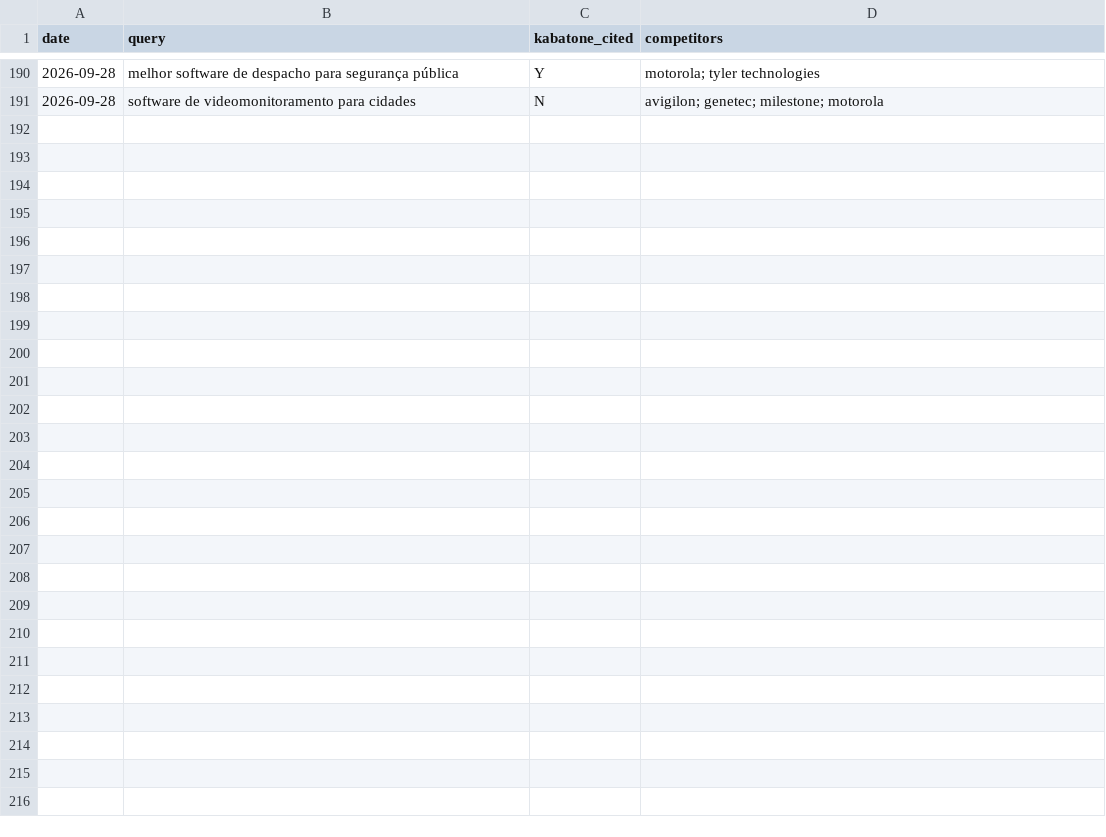
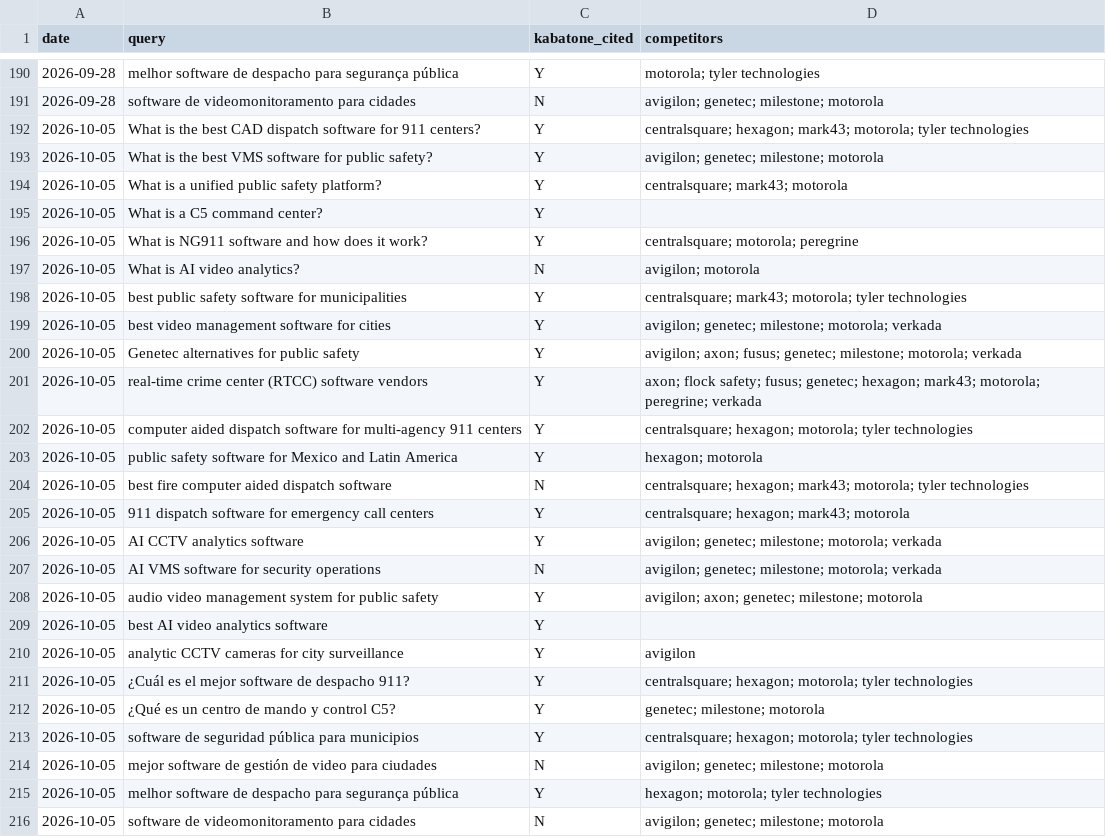
Before and after one commit to TomIdoVR/k1-website-, a CSV file: SEO/geo/geo-history.csv, drawn as a sheet; only a part is shown, gaps mark what is left out; the diff names each change by its address in the sheet, - before the commit and + after, or states it on an @@ line.

```diff
--- a/SEO/geo/geo-history.csv
+++ b/SEO/geo/geo-history.csv
+row 192: 2026-10-05 | What is the best CAD dispatch software for 911 centers? | Y | centralsquare; hexagon; mark43; motorola; tyler technologies
+row 193: 2026-10-05 | What is the best VMS software for public safety? | Y | avigilon; genetec; milestone; motorola
+row 194: 2026-10-05 | What is a unified public safety platform? | Y | centralsquare; mark43; motorola
+row 195: 2026-10-05 | What is a C5 command center? | Y
+row 196: 2026-10-05 | What is NG911 software and how does it work? | Y | centralsquare; motorola; peregrine
+row 197: 2026-10-05 | What is AI video analytics? | N | avigilon; motorola
+row 198: 2026-10-05 | best public safety software for municipalities | Y | centralsquare; mark43; motorola; tyler technologies
+row 199: 2026-10-05 | best video management software for cities | Y | avigilon; genetec; milestone; motorola; verkada
+row 200: 2026-10-05 | Genetec alternatives for public safety | Y | avigilon; axon; fusus; genetec; milestone; motorola; verkada
+row 201: 2026-10-05 | real-time crime center (RTCC) software vendors | Y | axon; flock safety; fusus; genetec; hexagon; mark43; motorola; peregrine; verkada
+row 202: 2026-10-05 | computer aided dispatch software for multi-agency 911 centers | Y | centralsquare; hexagon; motorola; tyler technologies
+row 203: 2026-10-05 | public safety software for Mexico and Latin America | Y | hexagon; motorola
+row 204: 2026-10-05 | best fire computer aided dispatch software | N | centralsquare; hexagon; mark43; motorola; tyler technologies
+row 205: 2026-10-05 | 911 dispatch software for emergency call centers | Y | centralsquare; hexagon; mark43; motorola
+row 206: 2026-10-05 | AI CCTV analytics software | Y | avigilon; genetec; milestone; motorola; verkada
+row 207: 2026-10-05 | AI VMS software for security operations | N | avigilon; genetec; milestone; motorola; verkada
+row 208: 2026-10-05 | audio video management system for public safety | Y | avigilon; axon; genetec; milestone; motorola
+row 209: 2026-10-05 | best AI video analytics software | Y
+row 210: 2026-10-05 | analytic CCTV cameras for city surveillance | Y | avigilon
+row 211: 2026-10-05 | ¿Cuál es el mejor software de despacho 911? | Y | centralsquare; hexagon; motorola; tyler technologies
+row 212: 2026-10-05 | ¿Qué es un centro de mando y control C5? | Y | genetec; milestone; motorola
+row 213: 2026-10-05 | software de seguridad pública para municipios | Y | centralsquare; hexagon; motorola; tyler technologies
+row 214: 2026-10-05 | mejor software de gestión de video para ciudades | N | avigilon; genetec; milestone; motorola
+row 215: 2026-10-05 | melhor software de despacho para segurança pública | Y | hexagon; motorola; tyler technologies
+row 216: 2026-10-05 | software de videomonitoramento para cidades | N | avigilon; genetec; milestone; motorola
```
Also changed, not shown: 5 other files.
